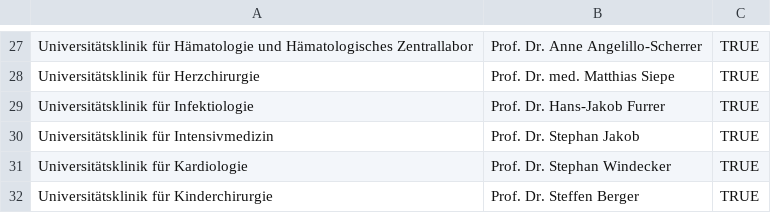
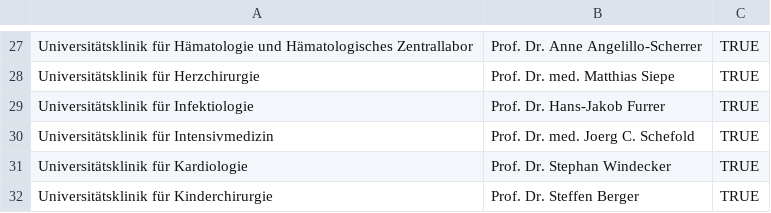
Before and after one commit to aghaynes/CTUCosting, a CSV file: inst/intdata/clinic_heads.csv, drawn as a sheet; only a part is shown, gaps mark what is left out.

Commit message:
Prof. Dr. med. Joerg C. Schefold

```diff
--- a/inst/intdata/clinic_heads.csv
+++ b/inst/intdata/clinic_heads.csv
@@ -29,3 +29,3 @@
 "Universitätsklinik für Infektiologie","Prof. Dr. Hans-Jakob Furrer",TRUE
-"Universitätsklinik für Intensivmedizin","Prof. Dr. Stephan Jakob",TRUE
+"Universitätsklinik für Intensivmedizin","Prof. Dr. med. Joerg C. Schefold",TRUE
 "Universitätsklinik für Kardiologie","Prof. Dr. Stephan Windecker",TRUE
```
Also changed, not shown: 2 other files.
